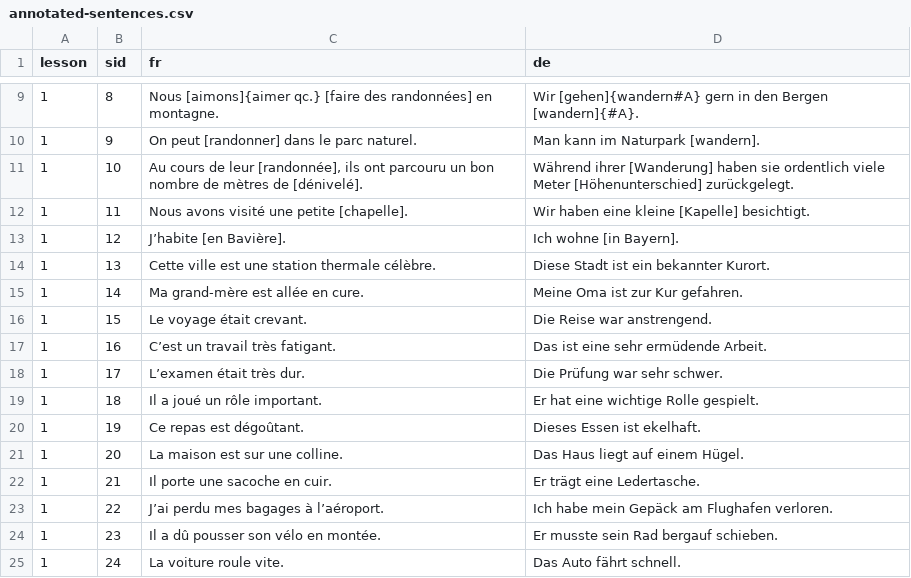
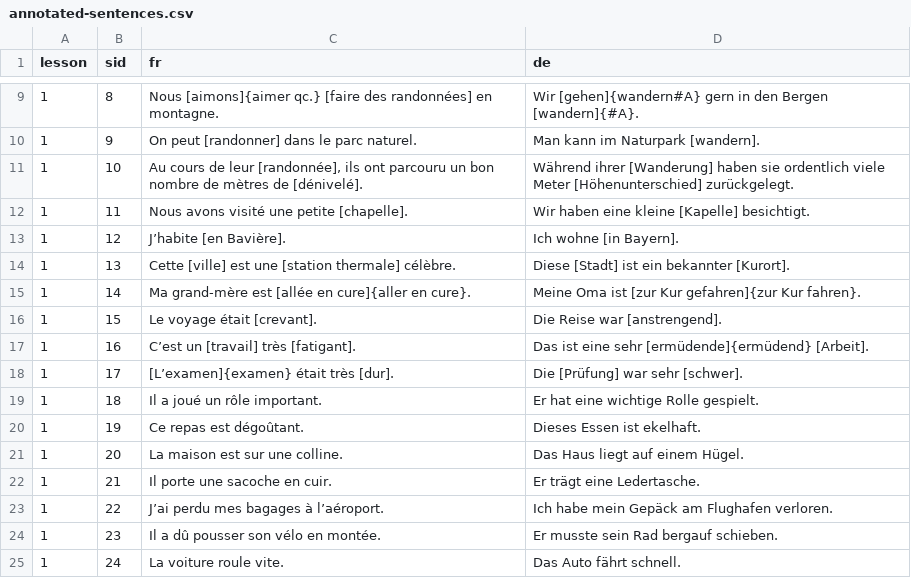
Before and after one commit to joscco/French, a CSV file: public/data/annotated-sentences.csv, drawn as a sheet; only a part is shown, gaps mark what is left out.

Commit message:
feat: enhance term handling by updating annotated sentences and adding new terms in French and German

```diff
--- a/public/data/annotated-sentences.csv
+++ b/public/data/annotated-sentences.csv
@@ -13,7 +13,7 @@
 1;12;J’habite [en Bavière].;Ich wohne [in Bayern].
-1;13;Cette ville est une station thermale célèbre.;Diese Stadt ist ein bekannter Kurort.
-1;14;Ma grand-mère est allée en cure.;Meine Oma ist zur Kur gefahren.
-1;15;Le voyage était crevant.;Die Reise war anstrengend.
-1;16;C’est un travail très fatigant.;Das ist eine sehr ermüdende Arbeit.
-1;17;L’examen était très dur.;Die Prüfung war sehr schwer.
+1;13;Cette [ville] est une [station thermale] célèbre.;Diese [Stadt] ist ein bekannter [Kurort].
+1;14;Ma grand-mère est [allée en cure]{aller en cure}.;Meine Oma ist [zur Kur gefahren]{zur Kur fahren}.
+1;15;Le voyage était [crevant].;Die Reise war [anstrengend].
+1;16;C’est un [travail] très [fatigant].;Das ist eine sehr [ermüdende]{ermüdend} [Arbeit].
+1;17;[L’examen]{examen} était très [dur].;Die [Prüfung] war sehr [schwer].
 1;18;Il a joué un rôle important.;Er hat eine wichtige Rolle gespielt.
```
Also changed, not shown: public/data/french-terms.csv, public/data/german-terms.csv, 3 other files.
